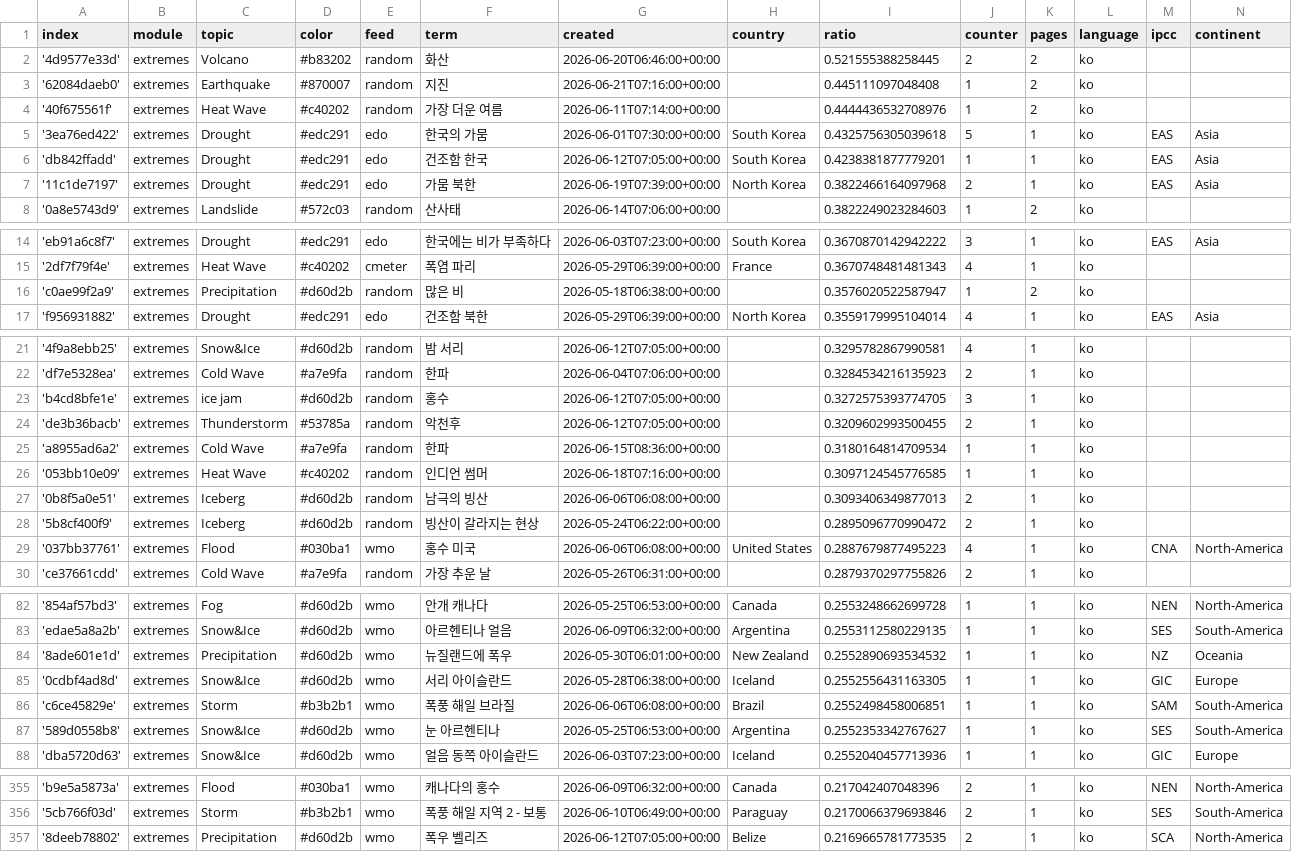
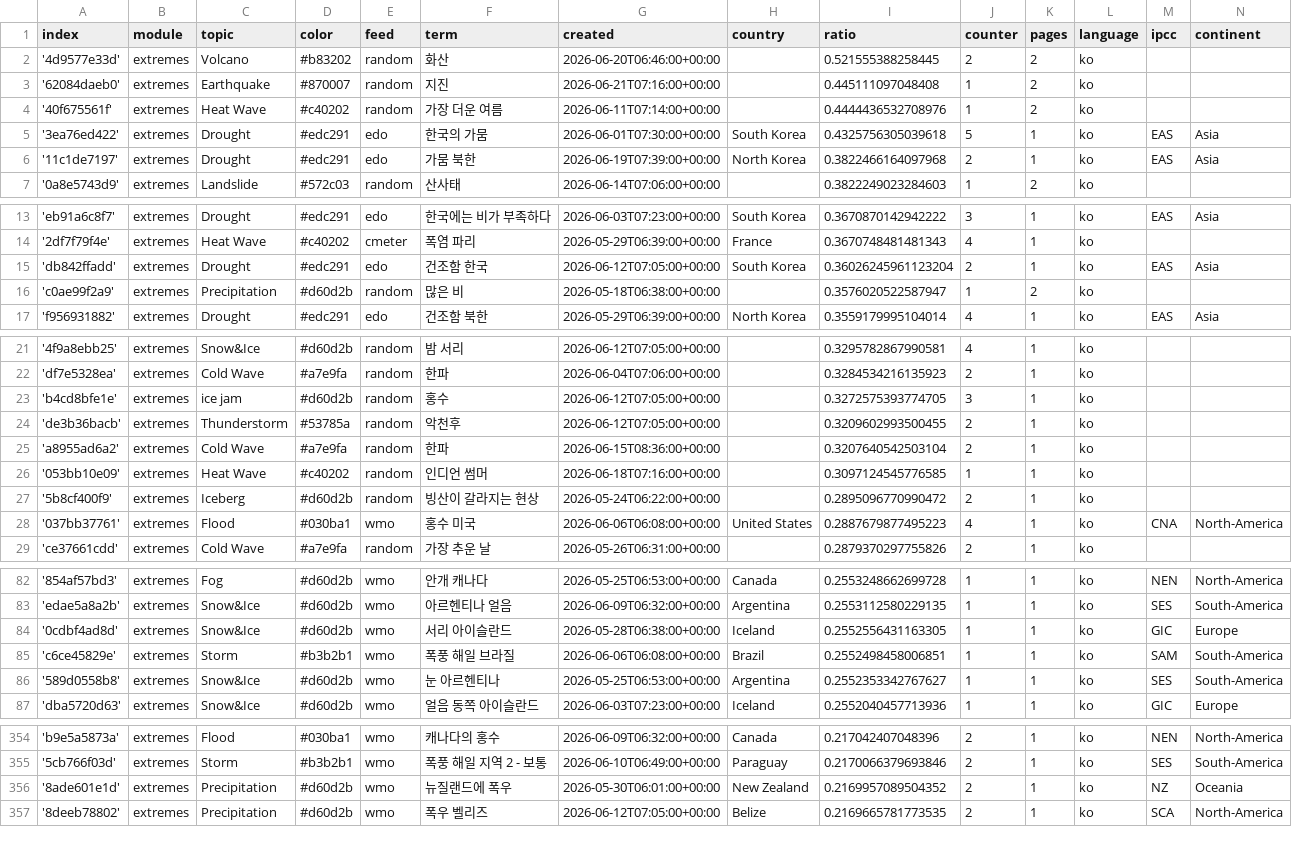
Before and after one commit to kamic-news/koreanExtremes, a CSV file: terms.csv, drawn as a sheet; only a part is shown, gaps mark what is left out; the diff covers the shown part only.

Commit message:
Commit from GitHub Actions (harvest:0.0)

```diff
--- a/terms.csv
+++ b/terms.csv
@@ -5,3 +5,2 @@ index,module,topic,color,feed,term,created,country,ratio,counter,pages,language,
 '3ea76ed422',extremes,Drought,#edc291,edo,한국의 가뭄,2026-06-01T07:30:00+00:00,South Korea,0.4325756305039618,5,1,ko,EAS,Asia
-'db842ffadd',extremes,Drought,#edc291,edo,건조함 한국,2026-06-12T07:05:00+00:00,South Korea,0.4238381877779201,1,1,ko,EAS,Asia
 '11c1de7197',extremes,Drought,#edc291,edo,가뭄 북한,2026-06-19T07:39:00+00:00,North Korea,0.3822466164097968,2,1,ko,EAS,Asia
@@ -15,2 +14,3 @@ index,module,topic,color,feed,term,created,country,ratio,counter,pages,language,
 '2df7f79f4e',extremes,Heat Wave,#c40202,cmeter,폭염 파리,2026-05-29T06:39:00+00:00,France,0.3670748481481343,4,1,ko,,
+'db842ffadd',extremes,Drought,#edc291,edo,건조함 한국,2026-06-12T07:05:00+00:00,South Korea,0.36026245961123204,2,1,ko,EAS,Asia
 'c0ae99f2a9',extremes,Precipitation,#d60d2b,random,많은 비,2026-05-18T06:38:00+00:00,,0.3576020522587947,1,2,ko,,
@@ -24,5 +24,4 @@ index,module,topic,color,feed,term,created,country,ratio,counter,pages,language,
 'de3b36bacb',extremes,Thunderstorm,#53785a,random,악천후,2026-06-12T07:05:00+00:00,,0.3209602993500455,2,1,ko,,
-'a8955ad6a2',extremes,Cold Wave,#a7e9fa,random,한파,2026-06-15T08:36:00+00:00,,0.3180164814709534,1,1,ko,,
+'a8955ad6a2',extremes,Cold Wave,#a7e9fa,random,한파,2026-06-15T08:36:00+00:00,,0.3207640542503104,2,1,ko,,
 '053bb10e09',extremes,Heat Wave,#c40202,random,인디언 썸머,2026-06-18T07:16:00+00:00,,0.3097124545776585,1,1,ko,,
-'0b8f5a0e51',extremes,Iceberg,#d60d2b,random,남극의 빙산,2026-06-06T06:08:00+00:00,,0.3093406349877013,2,1,ko,,
 '5b8cf400f9',extremes,Iceberg,#d60d2b,random,빙산이 갈라지는 현상,2026-05-24T06:22:00+00:00,,0.2895096770990472,2,1,ko,,
@@ -83,3 +83,2 @@ index,module,topic,color,feed,term,created,country,ratio,counter,pages,language,
 'edae5a8a2b',extremes,Snow&Ice,#d60d2b,wmo,아르헨티나 얼음,2026-06-09T06:32:00+00:00,Argentina,0.2553112580229135,1,1,ko,SES,South-America
-'8ade601e1d',extremes,Precipitation,#d60d2b,wmo,뉴질랜드에 폭우,2026-05-30T06:01:00+00:00,New Zealand,0.2552890693534532,1,1,ko,NZ,Oceania
 '0cdbf4ad8d',extremes,Snow&Ice,#d60d2b,wmo,서리 아이슬란드,2026-05-28T06:38:00+00:00,Iceland,0.2552556431163305,1,1,ko,GIC,Europe
@@ -356,2 +355,3 @@ index,module,topic,color,feed,term,created,country,ratio,counter,pages,language,
 '5cb766f03d',extremes,Storm,#b3b2b1,wmo,폭풍 해일 지역 2 - 보통,2026-06-10T06:49:00+00:00,Paraguay,0.2170066379693846,2,1,ko,SES,South-America
+'8ade601e1d',extremes,Precipitation,#d60d2b,wmo,뉴질랜드에 폭우,2026-05-30T06:01:00+00:00,New Zealand,0.2169957089504352,2,1,ko,NZ,Oceania
 '8deeb78802',extremes,Precipitation,#d60d2b,wmo,폭우 벨리즈,2026-06-12T07:05:00+00:00,Belize,0.2169665781773535,2,1,ko,SCA,North-America
```
Also changed, not shown: 1 added row and 11 edited cells elsewhere in this file.
